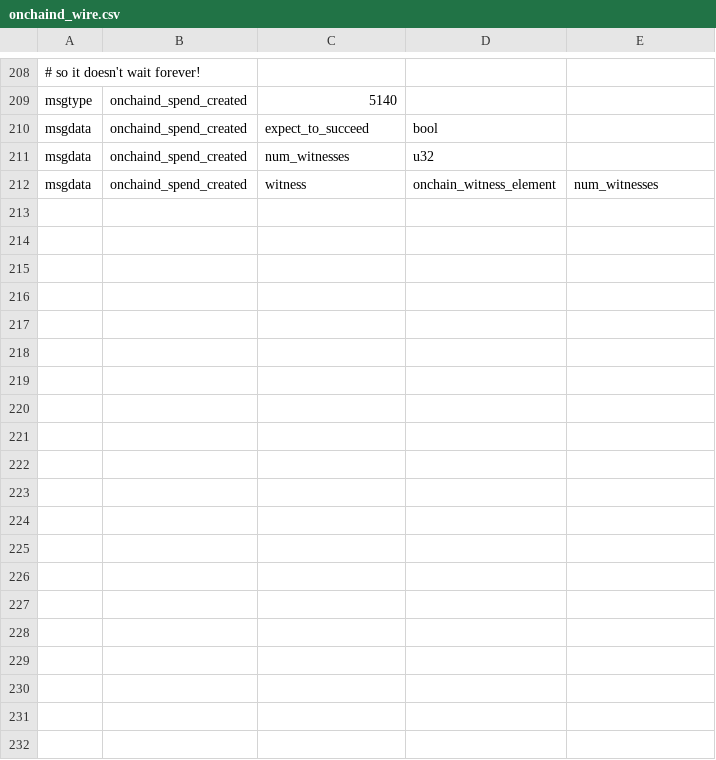
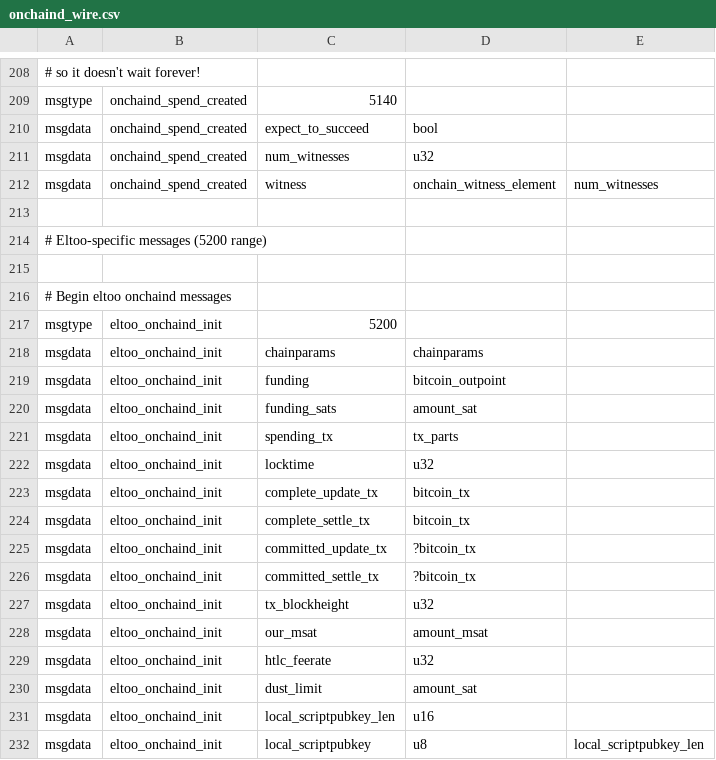
Before and after one commit to instagibbs/lightning, a CSV file: onchaind/onchaind_wire.csv, drawn as a sheet; only a part is shown, gaps mark what is left out; the diff covers the shown part only; the diff names each change by its address in the sheet, - before the commit and + after, or states it on an @@ line.

Commit message:
all but eltoo_onchaind?

```diff
--- a/onchaind/onchaind_wire.csv
+++ b/onchaind/onchaind_wire.csv
+row 213: (empty)
+row 214: # Eltoo-specific messages (5200 range)
+row 215: (empty)
+row 216: # Begin eltoo onchaind messages
+row 217: msgtype | eltoo_onchaind_init | 5200
+row 218: msgdata | eltoo_onchaind_init | chainparams | chainparams
+row 219: msgdata | eltoo_onchaind_init | funding | bitcoin_outpoint
+row 220: msgdata | eltoo_onchaind_init | funding_sats | amount_sat
+row 221: msgdata | eltoo_onchaind_init | spending_tx | tx_parts
+row 222: msgdata | eltoo_onchaind_init | locktime | u32
+row 223: msgdata | eltoo_onchaind_init | complete_update_tx | bitcoin_tx
+row 224: msgdata | eltoo_onchaind_init | complete_settle_tx | bitcoin_tx
+row 225: msgdata | eltoo_onchaind_init | committed_update_tx | ?bitcoin_tx
+row 226: msgdata | eltoo_onchaind_init | committed_settle_tx | ?bitcoin_tx
+row 227: msgdata | eltoo_onchaind_init | tx_blockheight | u32
+row 228: msgdata | eltoo_onchaind_init | our_msat | amount_msat
+row 229: msgdata | eltoo_onchaind_init | htlc_feerate | u32
+row 230: msgdata | eltoo_onchaind_init | dust_limit | amount_sat
+row 231: msgdata | eltoo_onchaind_init | local_scriptpubkey_len | u16
+row 232: msgdata | eltoo_onchaind_init | local_scriptpubkey | u8 | local_scriptpubkey_len
```
Also changed, not shown: 19 added rows elsewhere in this file, 20 other files.
